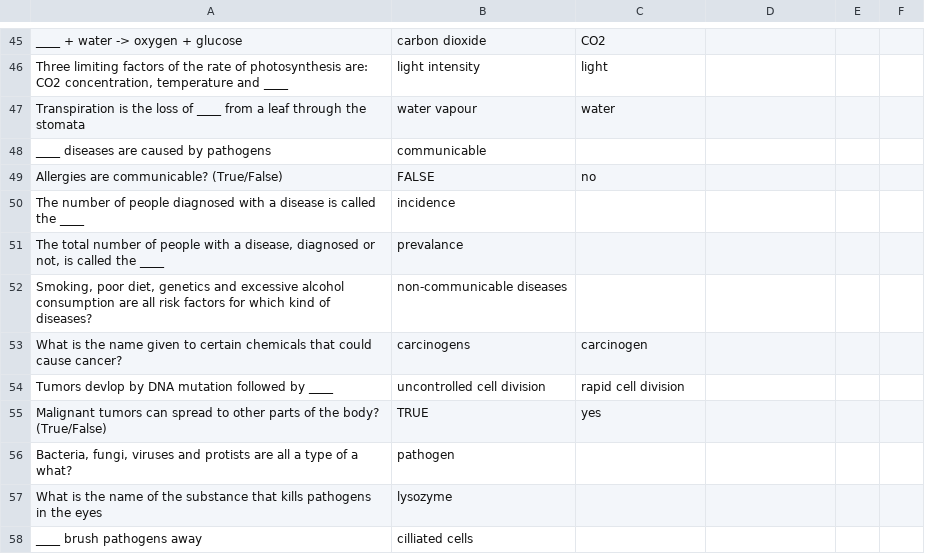
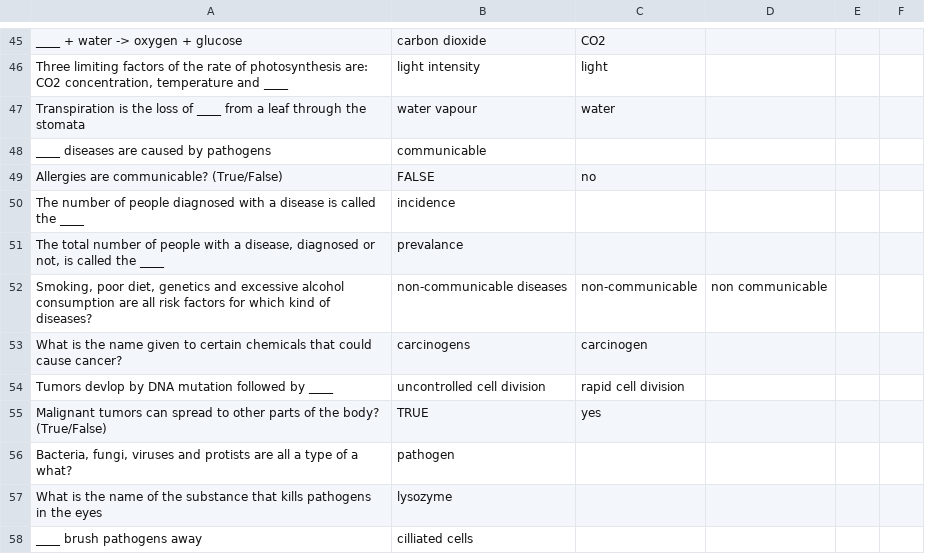
Before and after one commit to adampy/trivia, a CSV file: GCSEBio.csv, drawn as a sheet; only a part is shown, gaps mark what is left out.

Commit message:
Update GCSEBio.csv

```diff
--- a/GCSEBio.csv
+++ b/GCSEBio.csv
@@ -51,3 +51,3 @@ The number of people diagnosed with a disease is called the ____,incidence,,,,
 "The total number of people with a disease, diagnosed or not, is called the ____",prevalance,,,,
-"Smoking, poor diet, genetics and excessive alcohol consumption are all risk factors for which kind of diseases?",non-communicable diseases,,,,
+"Smoking, poor diet, genetics and excessive alcohol consumption are all risk factors for which kind of diseases?",non-communicable diseases,non-communicable,non communicable,,
 What is the name given to certain chemicals that could cause cancer?,carcinogens,carcinogen,,,
```
